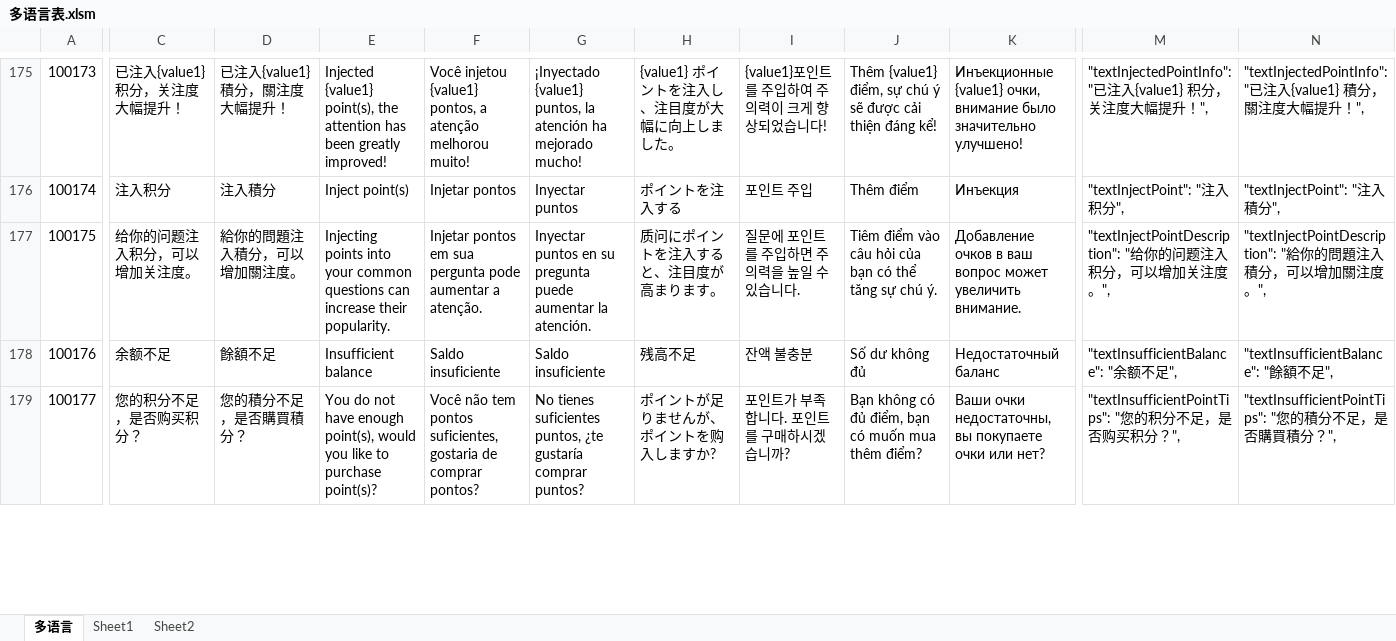
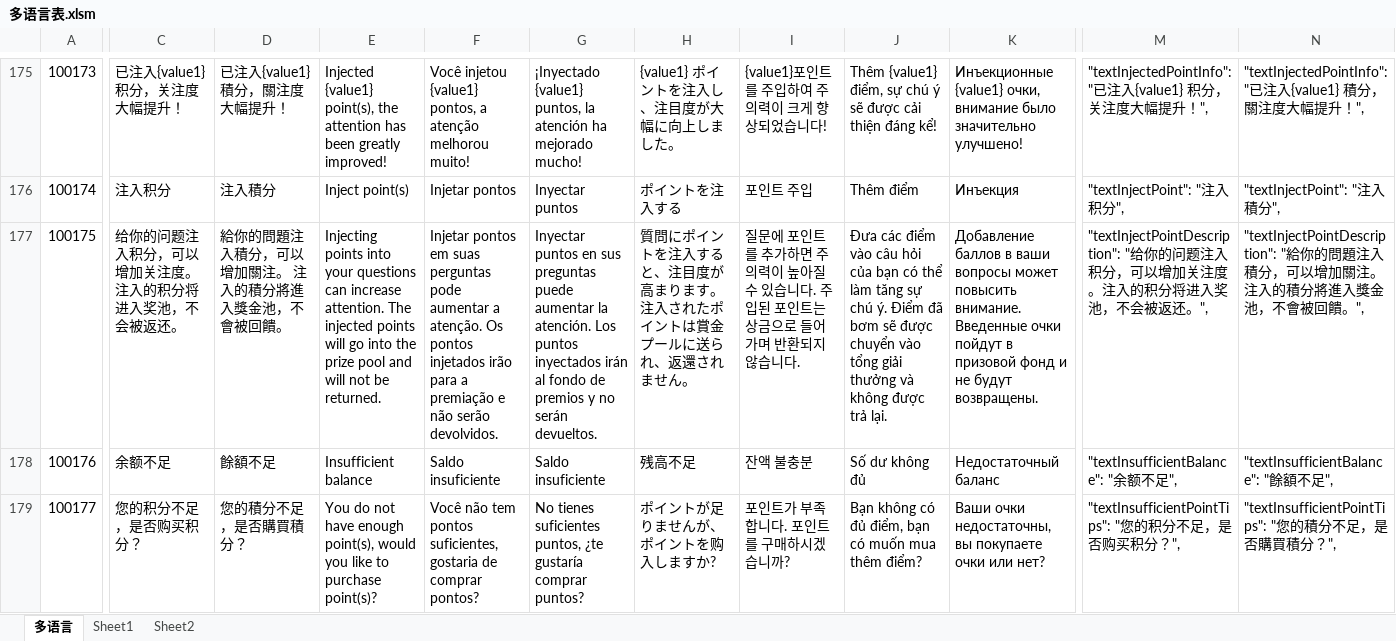
Before and after one commit to liujianyu57/socrates-lang, an Excel workbook: 多语言表.xlsm, sheet 多语言, drawn as a sheet; only a part is shown, gaps mark what is left out; values as stored, in another font and other column widths than the file's, no borders; charts and pictures and conditional formats not drawn; the diff covers the shown part only; the diff names each change by its address in the sheet, - before the commit and + after, or states it on an @@ line.

```diff
--- a/多语言表.xlsm (sheet 多语言)
+++ b/多语言表.xlsm (sheet 多语言)
-C177: 给你的问题注入积分，可以增加关注度。
+C177: 给你的问题注入积分，可以增加关注度。注入的积分将进入奖池，不会被返还。
-D177: 給你的問題注入積分，可以增加關注度。
+D177: 給你的問題注入積分，可以增加關注。 注入的積分將進入獎金池，不會被回饋。
-E177: …into your common questions can increase their popularity.
+E177: …into your questions can increase attention. The injected points will go into the prize pool and will not be returned.
-F177: …pontos em sua pergunta pode aumentar a atenção.
+F177: …pontos em suas perguntas pode aumentar a atenção. Os pontos injetados irão para a premiação e não serão devolvidos.
-G177: …puntos en su pregunta puede aumentar la atención.
+G177: …puntos en sus preguntas puede aumentar la atención. Los puntos inyectados irán al fondo de premios y no serán devueltos.
-H177: 质问にポイントを注入すると、注目度が高まります。
+H177: 質問にポイントを注入すると、注目度が高まります。 注入されたポイントは賞金プールに送られ、返還されません。
-I177: 질문에 포인트를 주입하면 주의력을 높일 수 있습니다.
+I177: 질문에 포인트를 추가하면 주의력이 높아질 수 있습니다. 주입된 포인트는 상금으로 들어가며 반환되지 않습니다.
-J177: Tiêm điểm vào câu hỏi của bạn có thể tăng sự chú ý.
+J177: Đưa các điểm vào câu hỏi của bạn có thể làm tăng sự chú ý. Điểm đã bơm sẽ được chuyển vào tổng giải thưởng và không được trả lại.
-K177: Добавление очков в ваш вопрос может увеличить внимание.
+K177: Добавление баллов в ваши вопросы может повысить внимание. Введенные очки пойдут в призовой фонд и не будут возвращены.
-M177: …关注度。",
+M177: …关注度。注入的积分将进入奖池，不会被返还。",
-N177: …增加關注度。",
+N177: …增加關注。 注入的積分將進入獎金池，不會被回饋。",
```
Also changed, not shown: 43 edited cells elsewhere in this sheet, charts or pictures, 9 other files.
